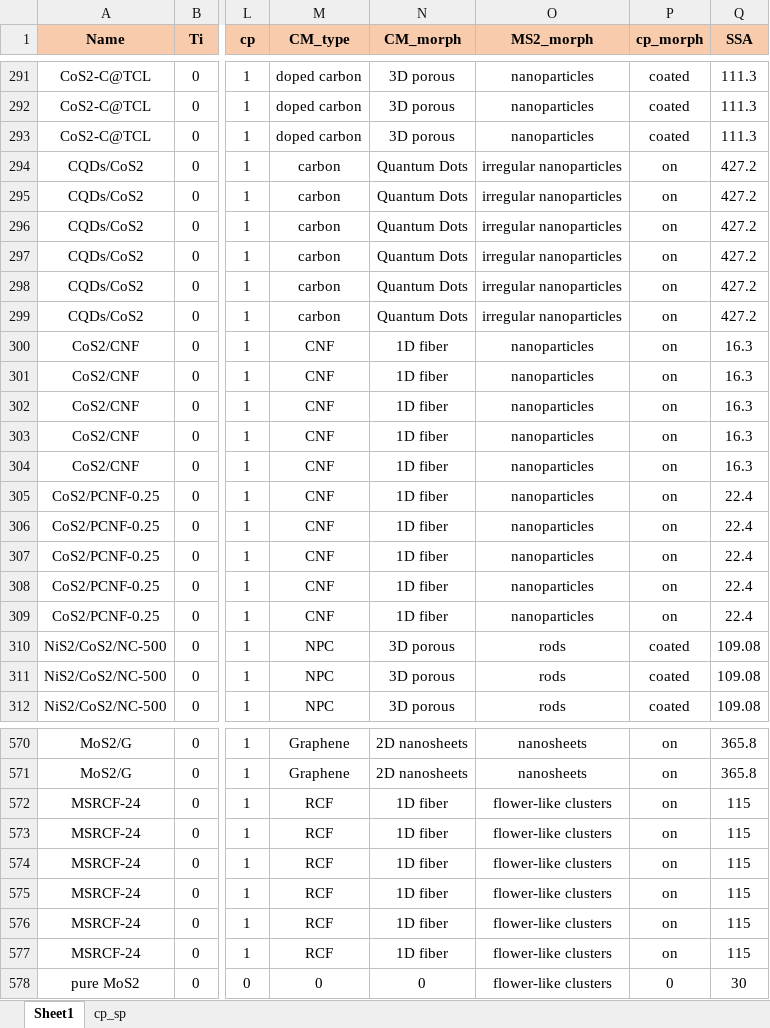
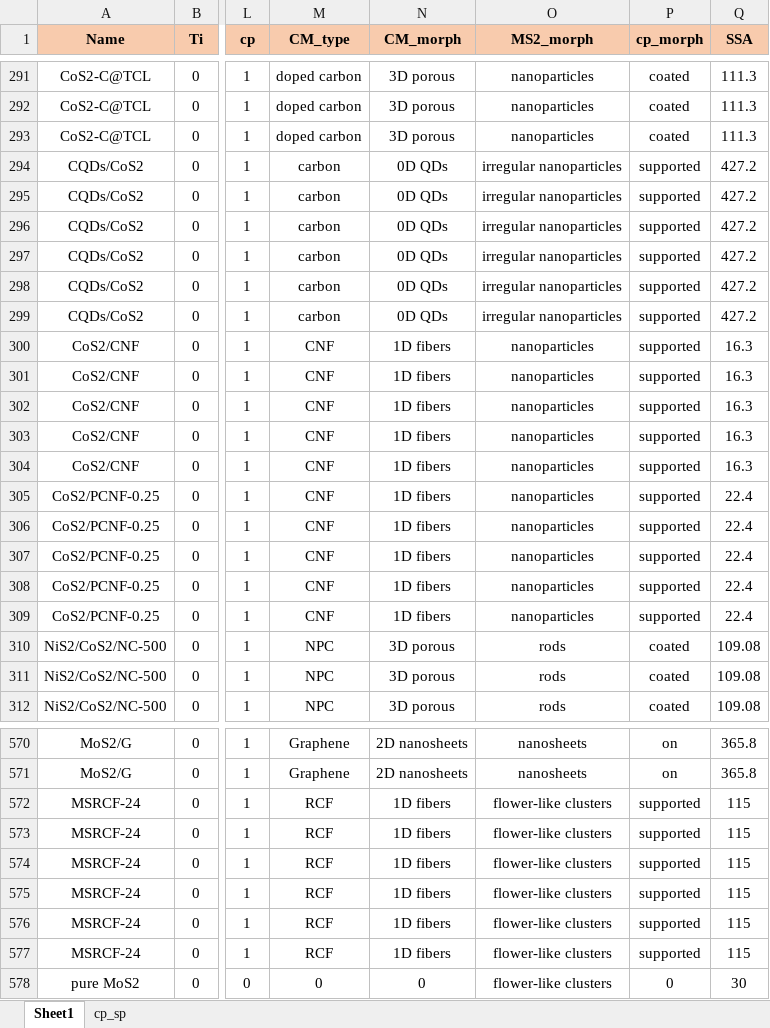
Before and after one commit to YYCHEN2001/MS2_C, an Excel workbook: data/dataset_procession_ver_1.xlsx, sheet Sheet1, drawn as a sheet; only a part is shown, gaps mark what is left out; values as stored, in another font and other column widths than the file's, no borders; the diff covers the shown part only; the diff names each change by its address in the sheet, - before the commit and + after, or states it on an @@ line.

```diff
--- a/data/dataset_procession_ver_1.xlsx (sheet Sheet1)
+++ b/data/dataset_procession_ver_1.xlsx (sheet Sheet1)
-N294:N299 (CM_morph): Quantum Dots
+N294:N299 (CM_morph): 0D QDs
-P294:P309 (cp_morph): on
+P294:P309 (cp_morph): supported
-N300:N309 (CM_morph): 1D fiber
+N300:N309 (CM_morph): 1D fibers
-N572:N577 (CM_morph): 1D fiber
+N572:N577 (CM_morph): 1D fibers
-P572:P577 (cp_morph): on
+P572:P577 (cp_morph): supported
```
Also changed, not shown: 160 edited cells elsewhere in this sheet, 1 other file.
